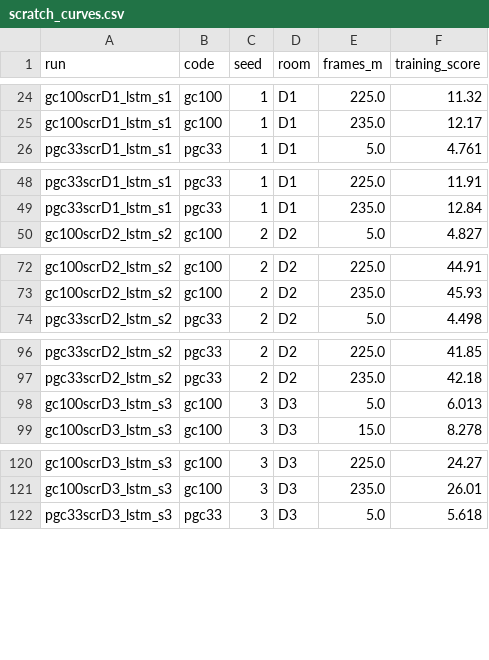
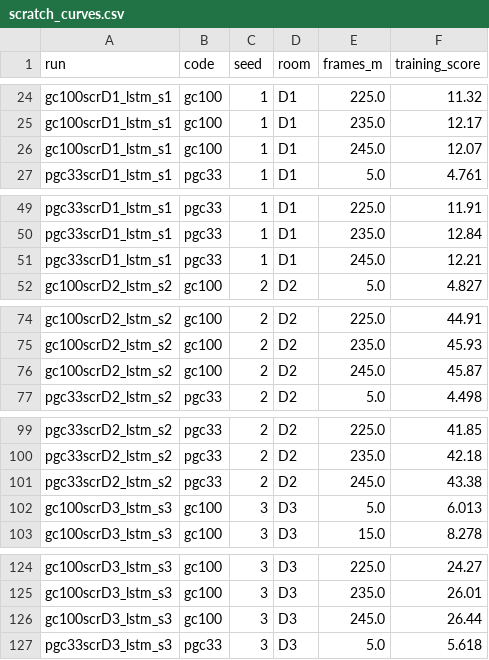
Before and after one commit to aaravsinhaofficial/predictive-grid-cells-rl, a CSV file: results/room_change/data/scratch_curves.csv, drawn as a sheet; only a part is shown, gaps mark what is left out; the diff covers the shown part only; the diff names each change by its address in the sheet, - before the commit and + after, or states it on an @@ line.

```diff
--- a/results/room_change/data/scratch_curves.csv
+++ b/results/room_change/data/scratch_curves.csv
+row 26: gc100scrD1_lstm_s1 | gc100 | 1 | D1 | 245.0 | 12.07
+row 51: pgc33scrD1_lstm_s1 | pgc33 | 1 | D1 | 245.0 | 12.21
+row 76: gc100scrD2_lstm_s2 | gc100 | 2 | D2 | 245.0 | 45.87
+row 101: pgc33scrD2_lstm_s2 | pgc33 | 2 | D2 | 245.0 | 43.38
+row 126: gc100scrD3_lstm_s3 | gc100 | 3 | D3 | 245.0 | 26.44
```
Also changed, not shown: 21 added rows elsewhere in this file, results/room_change/data/scratch_eval.csv, 8 other files.
